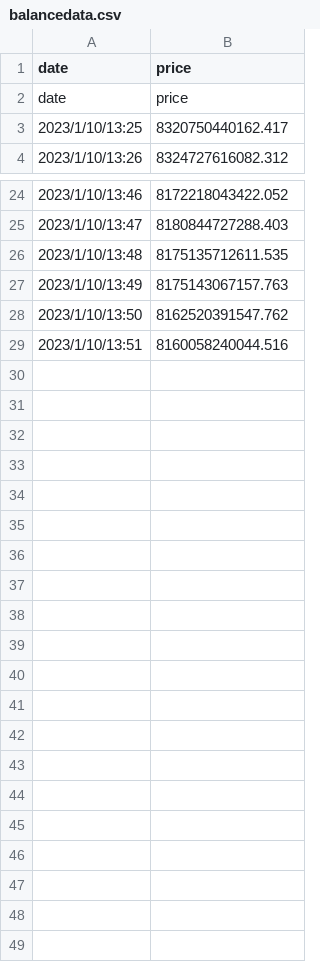
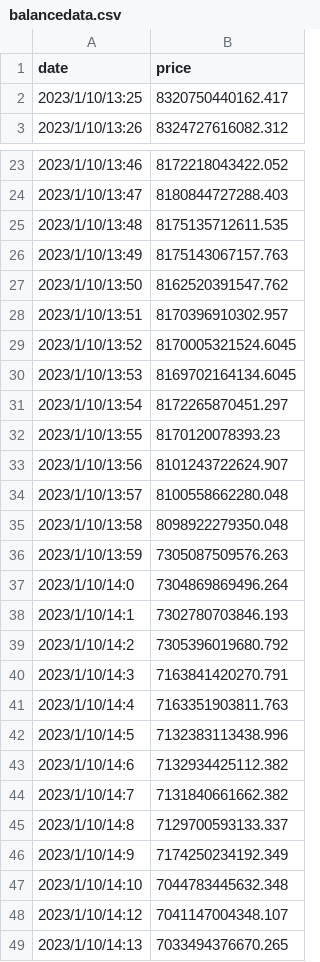
Before and after one commit to donbluengmi/w4gergergergergerg, a CSV file: balancedata.csv, drawn as a sheet; only a part is shown, gaps mark what is left out.

Commit message:
Add files via upload

```diff
--- a/balancedata.csv
+++ b/balancedata.csv
@@ -1,3 +1,2 @@
 date, price
-date, price
 2023/1/10/13:25,8320750440162.417
@@ -28,2 +27,23 @@ date, price
 2023/1/10/13:50,8162520391547.762
-2023/1/10/13:51,8160058240044.516
+2023/1/10/13:51,8170396910302.957
+2023/1/10/13:52,8170005321524.6045
+2023/1/10/13:53,8169702164134.6045
+2023/1/10/13:54,8172265870451.297
+2023/1/10/13:55,8170120078393.23
+2023/1/10/13:56,8101243722624.907
+2023/1/10/13:57,8100558662280.048
+2023/1/10/13:58,8098922279350.048
+2023/1/10/13:59,7305087509576.263
+2023/1/10/14:0,7304869869496.264
+2023/1/10/14:1,7302780703846.193
+2023/1/10/14:2,7305396019680.792
+2023/1/10/14:3,7163841420270.791
+2023/1/10/14:4,7163351903811.763
+2023/1/10/14:5,7132383113438.996
+2023/1/10/14:6,7132934425112.382
+2023/1/10/14:7,7131840661662.382
+2023/1/10/14:8,7129700593133.337
+2023/1/10/14:9,7174250234192.349
+2023/1/10/14:10,7044783445632.348
+2023/1/10/14:12,7041147004348.107
+2023/1/10/14:13,7033494376670.265
```
